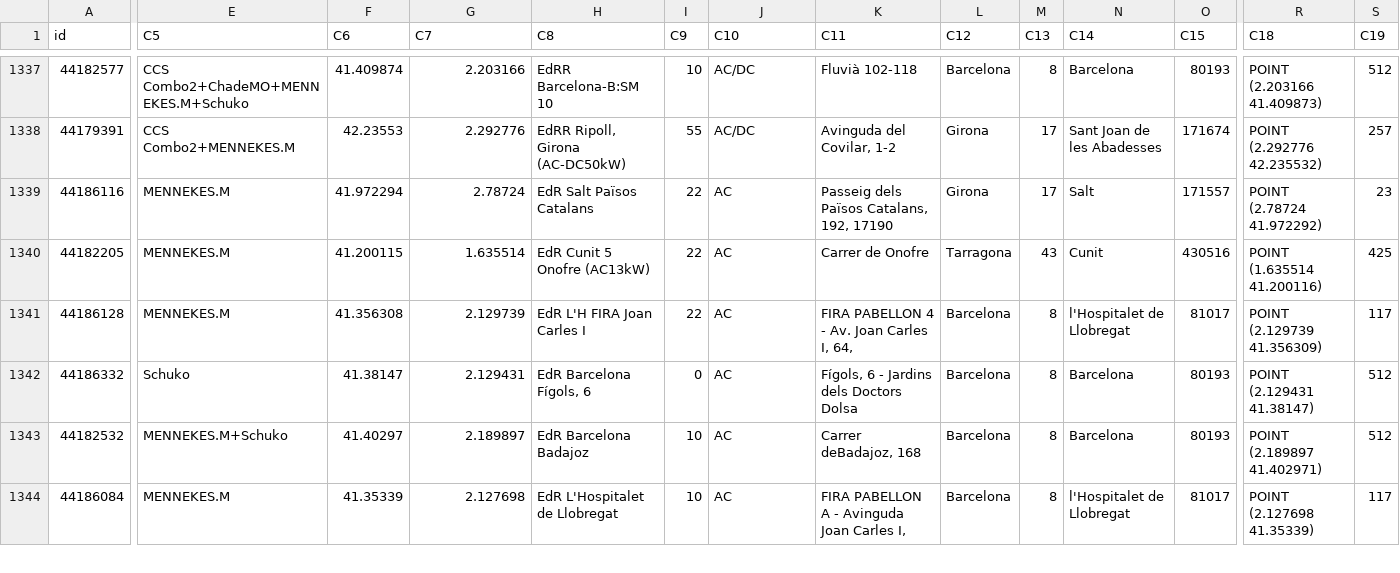
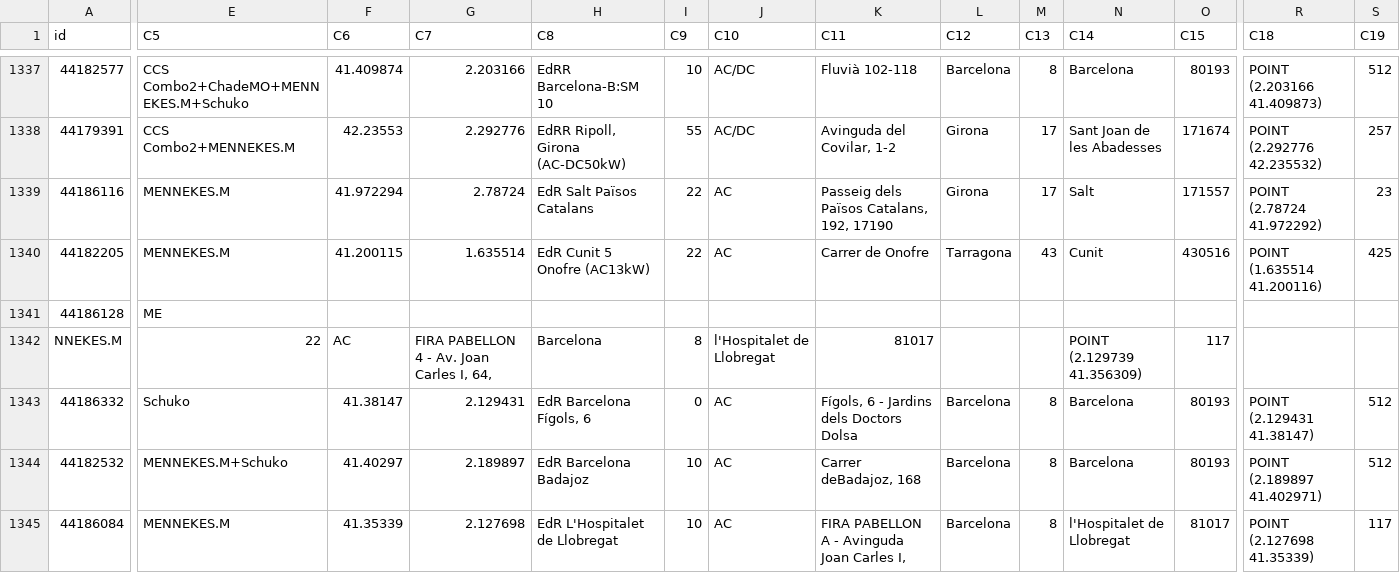
Before and after one commit to cperona/Gappsoil_import, a CSV file: src/main/resources/estacions_recarrega_catalunya.csv, drawn as a sheet; only a part is shown, gaps mark what is left out; rows hold the shown columns only; the diff covers the shown part only; the diff names each change by its address in the sheet, - before the commit and + after, or states it on an @@ line.

```diff
--- a/src/main/resources/estacions_recarrega_catalunya.csv
+++ b/src/main/resources/estacions_recarrega_catalunya.csv
-E1341 (C5): MENNEKES.M
+E1341 (C5): ME
-F1341 (C6): 41.356308
+F1341 (C6): (empty)
-G1341 (C7): 2.129739
+G1341 (C7): (empty)
-H1341 (C8): EdR L'H FIRA Joan Carles I
+H1341 (C8): (empty)
-I1341 (C9): 22
+I1341 (C9): (empty)
-J1341 (C10): AC
+J1341 (C10): (empty)
-K1341 (C11): FIRA PABELLON 4 - Av. Joan Carles I, 64,
+K1341 (C11): (empty)
-L1341 (C12): Barcelona
+L1341 (C12): (empty)
-M1341 (C13): 8
+M1341 (C13): (empty)
-N1341 (C14): l'Hospitalet de Llobregat
+N1341 (C14): (empty)
-O1341 (C15): 81017
+O1341 (C15): (empty)
-R1341 (C18): POINT (2.129739 41.356309)
+R1341 (C18): (empty)
-S1341 (C19): 117
+S1341 (C19): (empty)
+row 1342: NNEKES.M | 22 | AC | FIRA PABELLON 4 - Av. Joan Carles I, 64, | Barcelona | 8 | l'Hospitalet de Llobregat | 81017 |  |  | POINT (2.129739 41.356309) | 117
```
Also changed, not shown: 1 edited cell elsewhere in this file, 11 other files.
